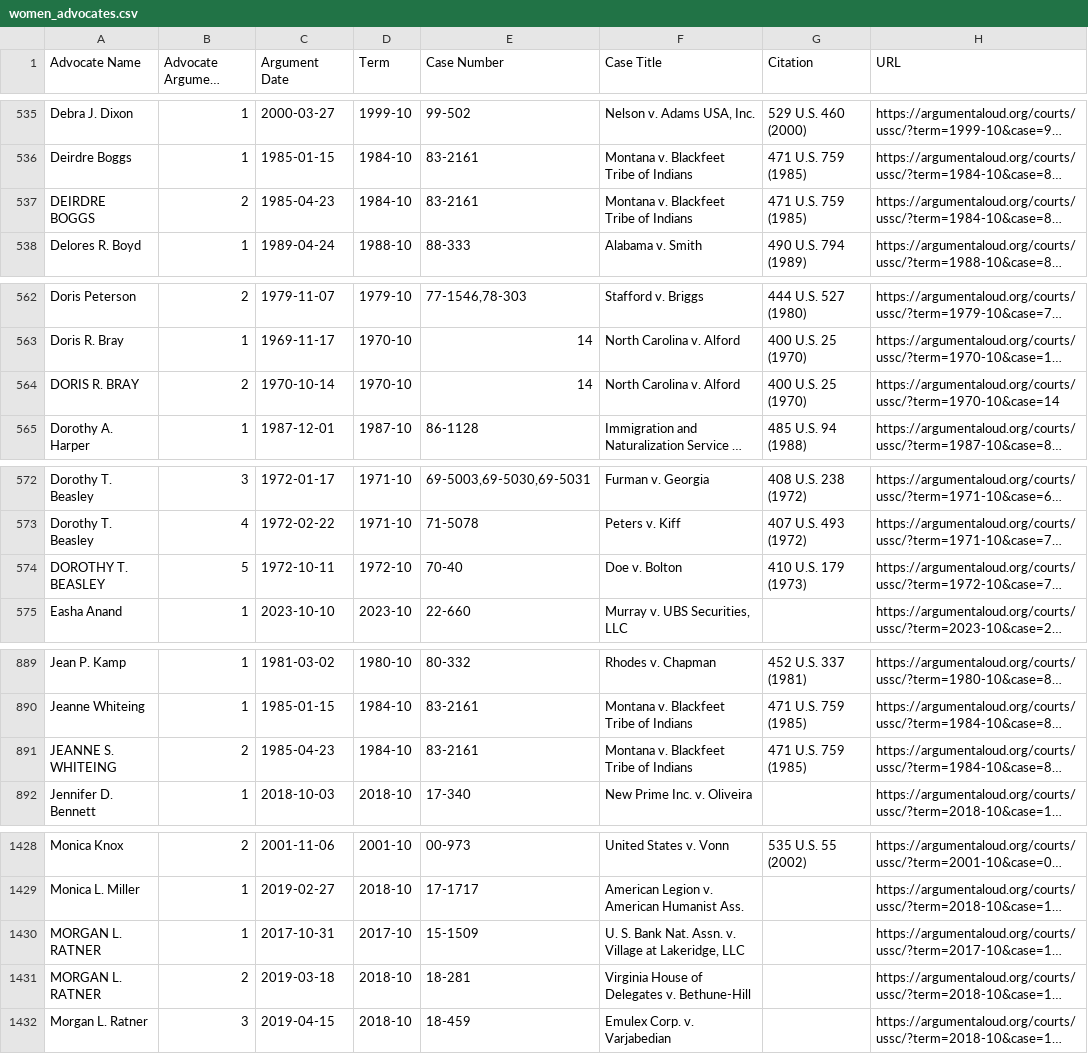
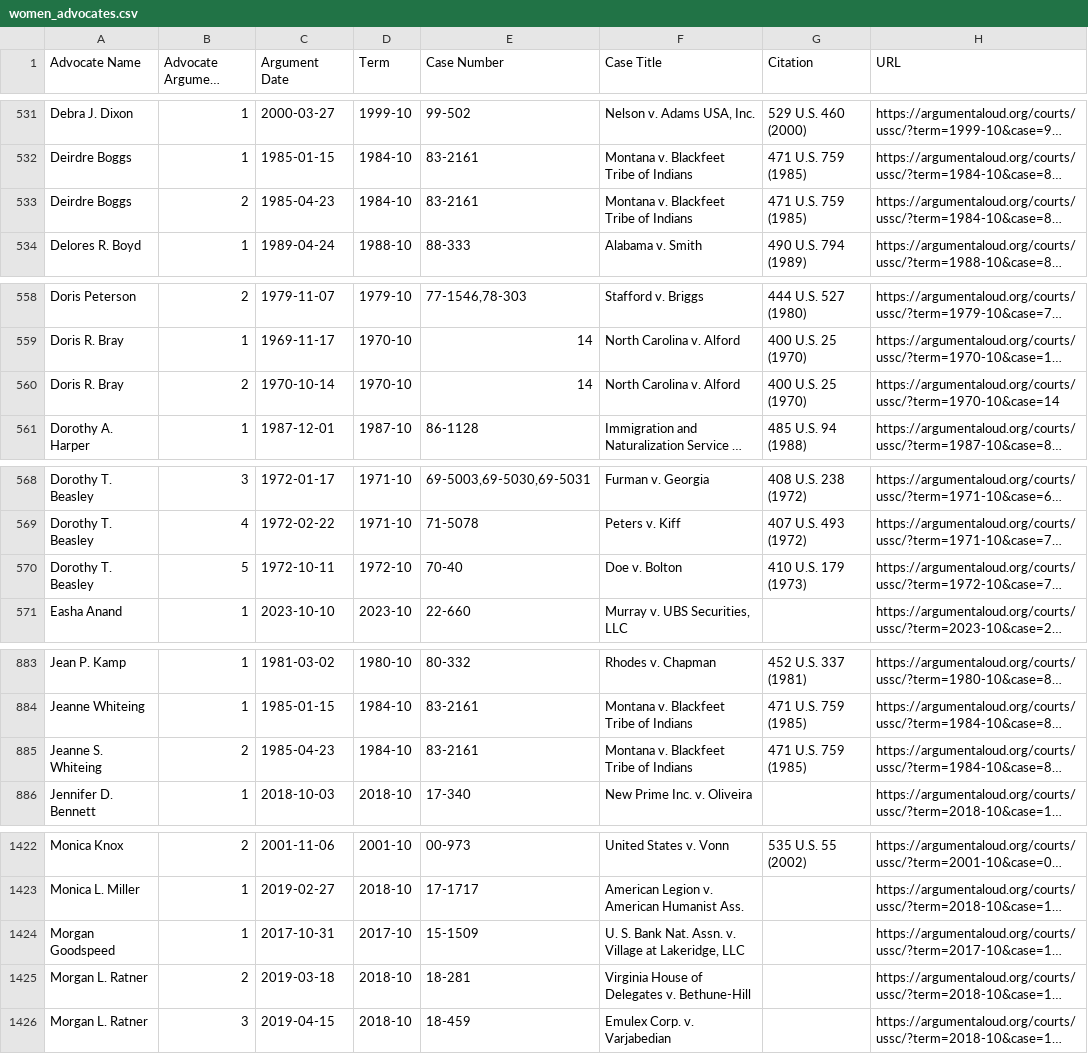
Before and after one commit to jeffpar/argument-aloud, a CSV file: data/misc/women_advocates.csv, drawn as a sheet; only a part is shown, gaps mark what is left out; long unchanged cells end in …; addresses are those after the commit; the diff covers the shown part only; the diff names each change by its address in the sheet, - before the commit and + after, or states it on an @@ line.

```diff
--- a/data/misc/women_advocates.csv
+++ b/data/misc/women_advocates.csv
-A533 (Advocate Name): DEIRDRE BOGGS
+A533 (Advocate Name): Deirdre Boggs
-A560 (Advocate Name): DORIS R. BRAY
+A560 (Advocate Name): Doris R. Bray
-A570 (Advocate Name): DOROTHY T. BEASLEY
+A570 (Advocate Name): Dorothy T. Beasley
-A885 (Advocate Name): JEANNE S. WHITEING
+A885 (Advocate Name): Jeanne S. Whiteing
-A1424 (Advocate Name): MORGAN L. RATNER
+A1424 (Advocate Name): Morgan Goodspeed
-A1425 (Advocate Name): MORGAN L. RATNER
+A1425 (Advocate Name): Morgan L. Ratner
```
Also changed, not shown: 6 removed rows and 7 edited cells elsewhere in this file, 10 other files.
